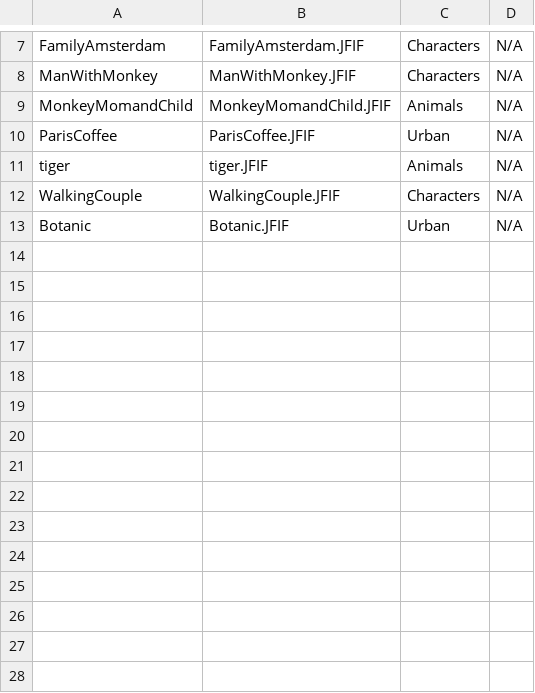
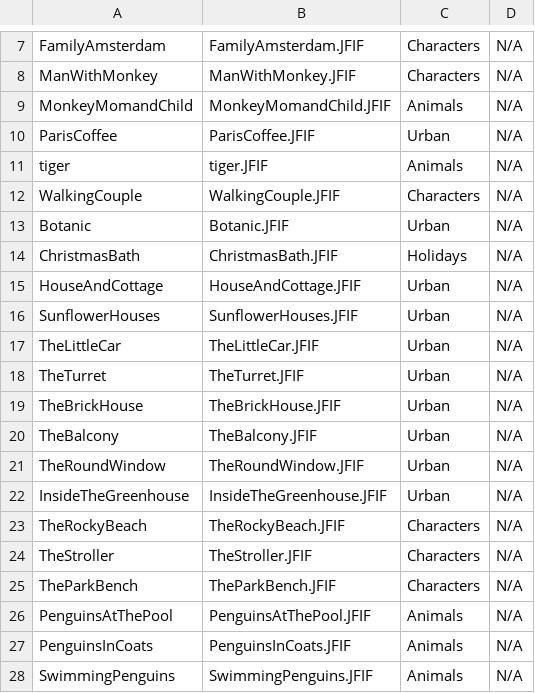
Before and after one commit to BenG1368/daphna-awadish-postcards, a CSV file: DaphnaPostcardsCatalog.csv, drawn as a sheet; only a part is shown, gaps mark what is left out; the diff names each change by its address in the sheet, - before the commit and + after, or states it on an @@ line.

```diff
--- a/DaphnaPostcardsCatalog.csv
+++ b/DaphnaPostcardsCatalog.csv
+row 14: ChristmasBath | ChristmasBath.JFIF | Holidays | N/A
+row 15: HouseAndCottage | HouseAndCottage.JFIF | Urban | N/A
+row 16: SunflowerHouses | SunflowerHouses.JFIF | Urban | N/A
+row 17: TheLittleCar | TheLittleCar.JFIF | Urban | N/A
+row 18: TheTurret | TheTurret.JFIF | Urban | N/A
+row 19: TheBrickHouse | TheBrickHouse.JFIF | Urban | N/A
+row 20: TheBalcony | TheBalcony.JFIF | Urban | N/A
+row 21: TheRoundWindow | TheRoundWindow.JFIF | Urban | N/A
+row 22: InsideTheGreenhouse | InsideTheGreenhouse.JFIF | Urban | N/A
+row 23: TheRockyBeach | TheRockyBeach.JFIF | Characters | N/A
+row 24: TheStroller | TheStroller.JFIF | Characters | N/A
+row 25: TheParkBench | TheParkBench.JFIF | Characters | N/A
+row 26: PenguinsAtThePool | PenguinsAtThePool.JFIF | Animals | N/A
+row 27: PenguinsInCoats | PenguinsInCoats.JFIF | Animals | N/A
+row 28: SwimmingPenguins | SwimmingPenguins.JFIF | Animals | N/A
```
Also changed, not shown: 11 other files.
